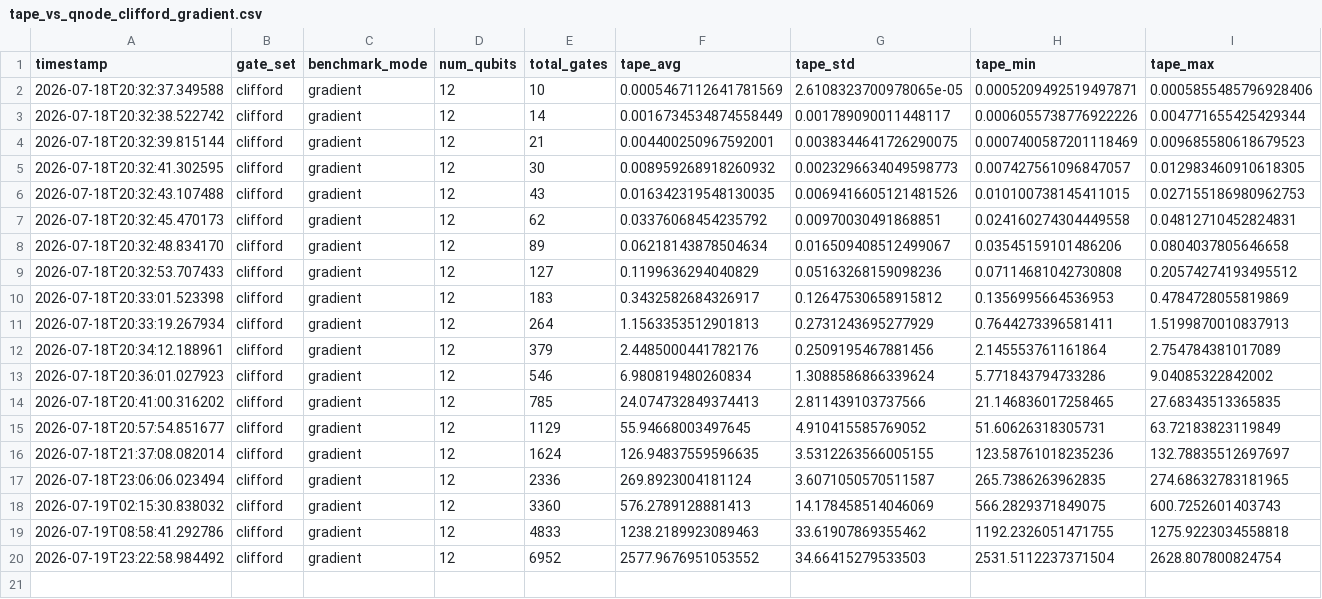
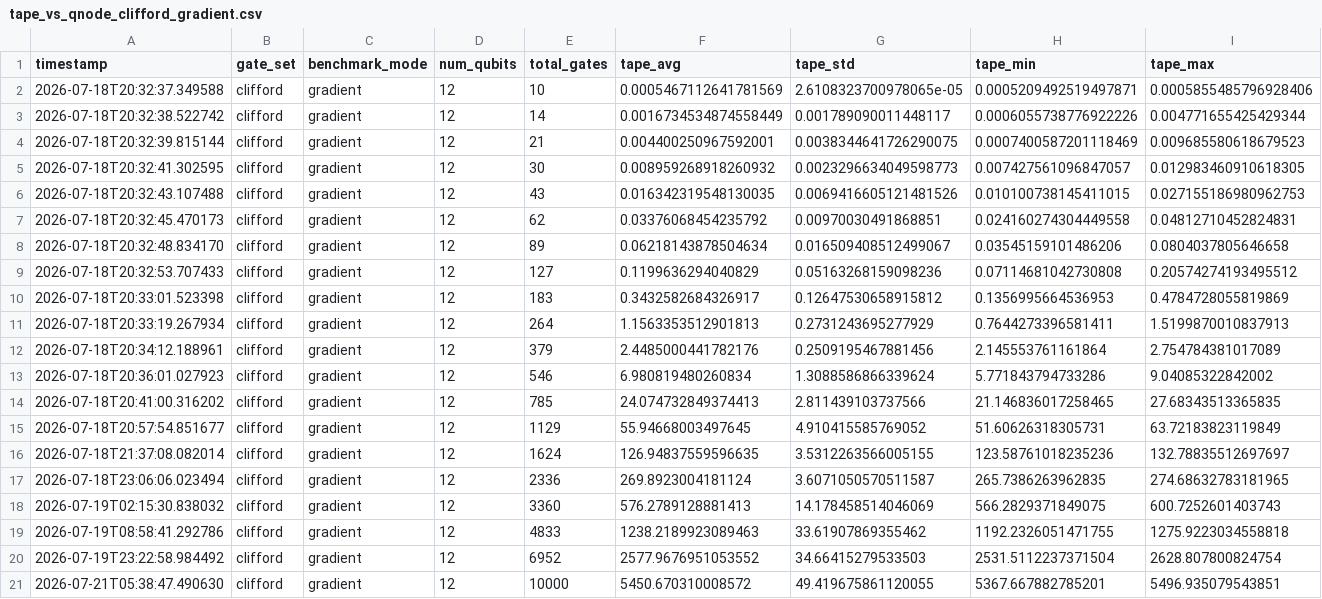
Before and after one commit to dfaigle/benchmarking-system, a CSV file: Results/TapeVsQNode/2026-07-18_20-30-00_qubits-12/tape_vs_qnode_clifford_gradient.csv, drawn as a sheet; only a part is shown; rows hold the shown columns only; the diff names each change by its address in the sheet, - before the commit and + after, or states it on an @@ line.

```diff
--- a/Results/TapeVsQNode/2026-07-18_20-30-00_qubits-12/tape_vs_qnode_clifford_gradient.csv
+++ b/Results/TapeVsQNode/2026-07-18_20-30-00_qubits-12/tape_vs_qnode_clifford_gradient.csv
+row 21: 2026-07-21T05:38:47.490630 | clifford | gradient | 12 | 10000 | 5450.670310008572 | 49.419675861120055 | 5367.667882785201 | 5496.935079543851
```
Also changed, not shown: 3 other files.
